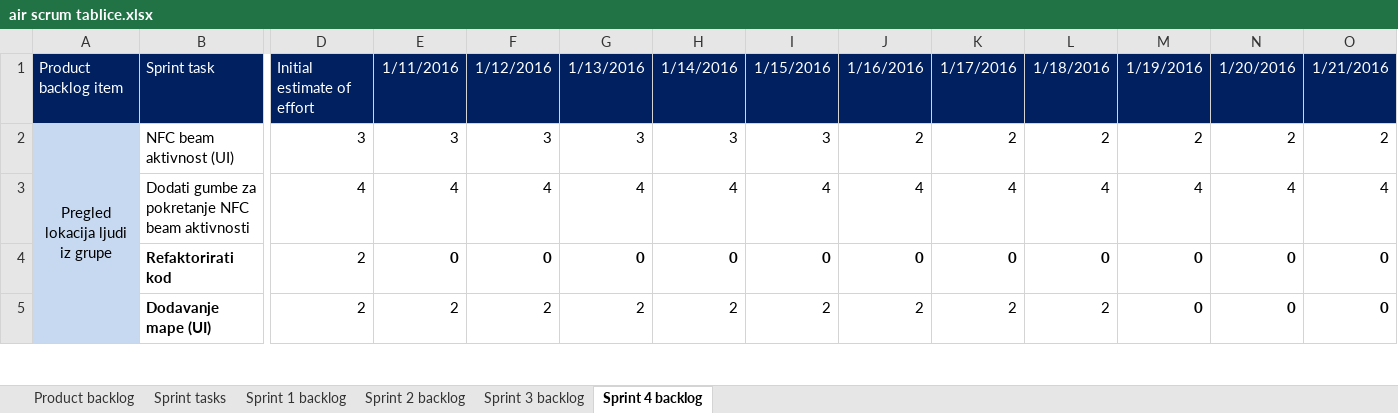
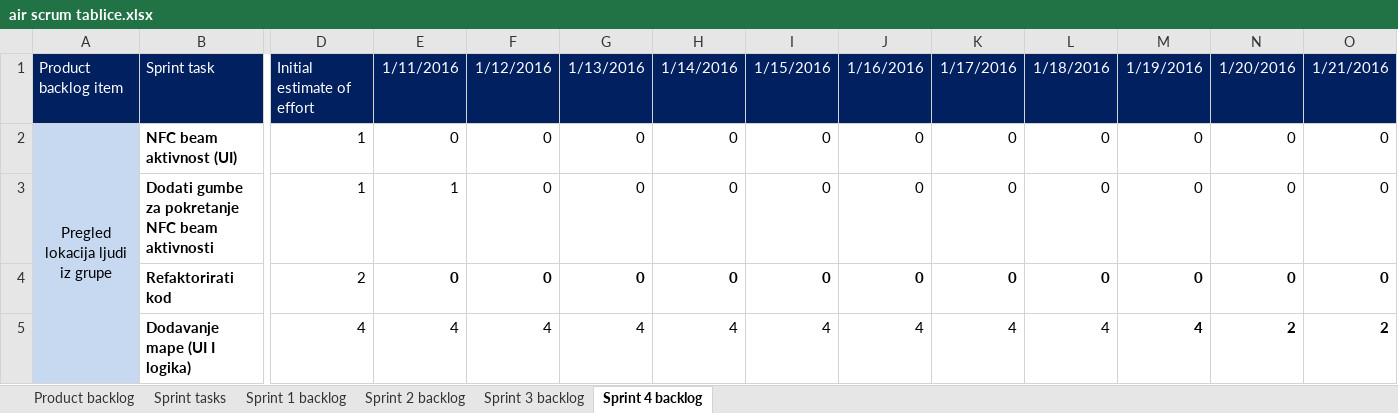
Before and after one commit to mvracan/air-projekt, an Excel workbook: dokumentacija/air scrum tablice.xlsx, sheet Sprint 4 backlog, drawn as a sheet; only a part is shown, gaps mark what is left out; values as stored, in another font and other column widths than the file's, no borders; charts and pictures not drawn; removed rows and columns are numbered as before the commit, all else as after; rows hold the shown columns only; the diff covers the shown part only; the diff names each change by its address in the sheet, - before the commit and + after, or states it on an @@ line.

Commit message:
scrum tables

```diff
--- a/dokumentacija/air scrum tablice.xlsx (sheet Sprint 4 backlog)
+++ b/dokumentacija/air scrum tablice.xlsx (sheet Sprint 4 backlog)
-B2:B3 bold: off
+B2:B3 bold: on
-D2: 3
+D2: 1
-E2: 3
+E2: 0
-F2: 3
+F2: 0
-G2: 3
+G2: 0
-H2: 3
+H2: 0
-I2: 3
+I2: 0
-J2: 2
+J2: 0
-K2: 2
+K2: 0
-L2: 2
+L2: 0
-M2: 2
+M2: 0
-N2: 2
+N2: 0
-O2: 2
+O2: 0
-D3: 4
+D3: 1
-E3: 4
+E3: 1
-F3: 4
+F3: 0
-G3: 4
+G3: 0
-H3: 4
+H3: 0
-I3: 4
+I3: 0
-J3: 4
+J3: 0
-K3: 4
+K3: 0
-L3: 4
+L3: 0
-M3: 4
+M3: 0
-N3: 4
+N3: 0
-O3: 4
+O3: 0
-row 5:  | Dodavanje mape (UI) | 2 | 2 | 2 | 2 | 2 | 2 | 2 | 2 | 2 | 0 | 0 | 0
+row 5:  | Dodavanje mape (UI I logika) | 4 | 4 | 4 | 4 | 4 | 4 | 4 | 4 | 4 | 4 | 2 | 2
```
Also changed, not shown: 5 added rows, 5 removed rows and 68 edited cells elsewhere in this sheet, charts or pictures, 2 other files.
